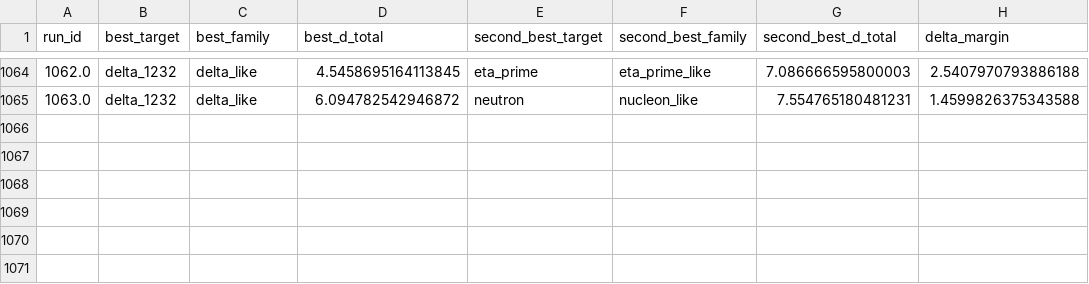
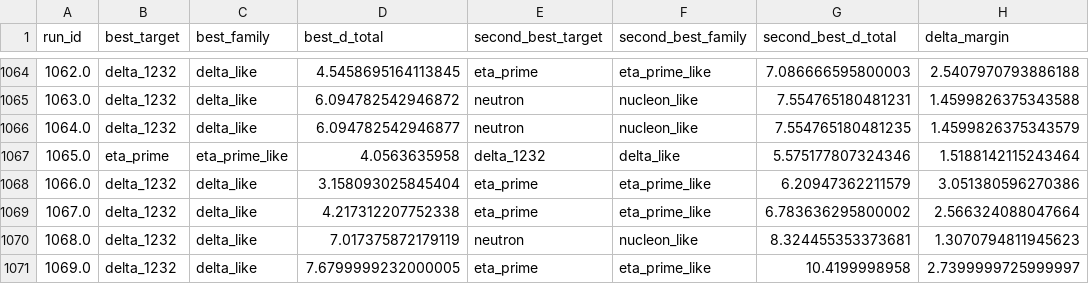
Before and after one commit to cesaragostino/doft-study05-internal-string-layers-below-quark, a CSV file: data/processed/digest/ola1/best_match_per_run.csv, drawn as a sheet; only a part is shown, gaps mark what is left out.

```diff
--- a/data/processed/digest/ola1/best_match_per_run.csv
+++ b/data/processed/digest/ola1/best_match_per_run.csv
@@ -1065 +1065,7 @@ run_id,best_target,best_family,best_d_total,second_best_target,second_best_famil
 1063.0,delta_1232,delta_like,6.094782542946872,neutron,nucleon_like,7.554765180481231,1.4599826375343588
+1064.0,delta_1232,delta_like,6.094782542946877,neutron,nucleon_like,7.554765180481235,1.4599826375343579
+1065.0,eta_prime,eta_prime_like,4.0563635958,delta_1232,delta_like,5.575177807324346,1.5188142115243464
+1066.0,delta_1232,delta_like,3.158093025845404,eta_prime,eta_prime_like,6.20947362211579,3.051380596270386
+1067.0,delta_1232,delta_like,4.217312207752338,eta_prime,eta_prime_like,6.783636295800002,2.566324088047664
+1068.0,delta_1232,delta_like,7.017375872179119,neutron,nucleon_like,8.324455353373681,1.3070794811945623
+1069.0,delta_1232,delta_like,7.6799999232000005,eta_prime,eta_prime_like,10.4199998958,2.7399999725999997
```
Also changed, not shown: data/processed/ola1/Ola1_3-2-5_s2_correlations.csv, data/processed/ola1/best_match_per_run.csv, 10 other files.
